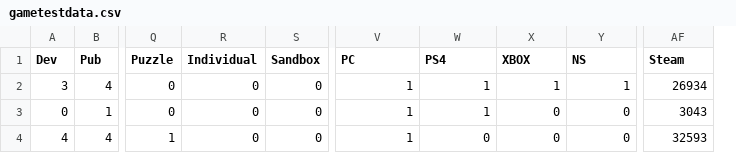
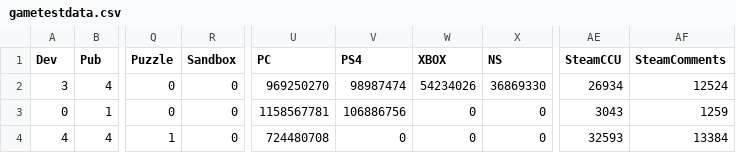
Before and after one commit to arcboundavenger/Python1, a CSV file: gametestdata.csv, drawn as a sheet; only a part is shown, gaps mark what is left out; removed rows and columns are numbered as before the commit, all else as after; the diff names each change by its address in the sheet, - before the commit and + after, or states it on an @@ line.

```diff
--- a/gametestdata.csv
+++ b/gametestdata.csv
-column R (Individual), rows 2-4: all 0
+column AF (SteamComments), rows 2-4: 12524 | 1259 | 13384
-AE1: Steam
+AE1: SteamCCU
-U2 (PC): 1
+U2 (PC): 969250270
-V2 (PS4): 1
+V2 (PS4): 98987474
-W2 (XBOX): 1
+W2 (XBOX): 54234026
-X2 (NS): 1
+X2 (NS): 36869330
-U3 (PC): 1
+U3 (PC): 1158567781
-V3 (PS4): 1
+V3 (PS4): 106886756
-U4 (PC): 1
+U4 (PC): 724480708
```
Also changed, not shown: 1 other file.
